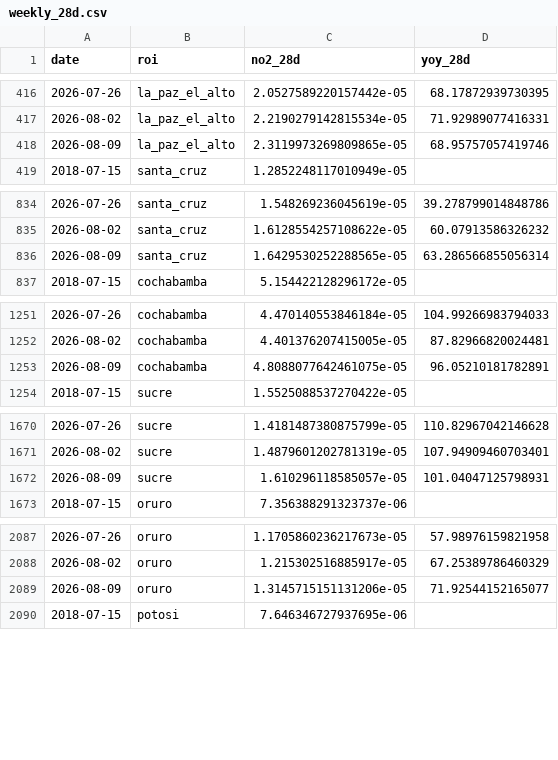
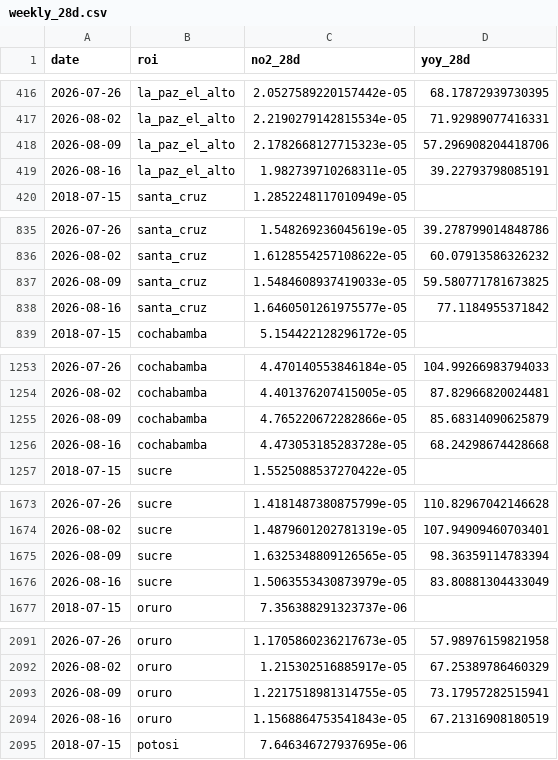
Before and after one commit to wernerhl/smog-tracker, a CSV file: data/weekly/weekly_28d.csv, drawn as a sheet; only a part is shown, gaps mark what is left out; the diff covers the shown part only.

```diff
--- a/data/weekly/weekly_28d.csv
+++ b/data/weekly/weekly_28d.csv
@@ -417,3 +417,4 @@ date,roi,no2_28d,yoy_28d
 2026-08-02,la_paz_el_alto,2.2190279142815534e-05,71.92989077416331
-2026-08-09,la_paz_el_alto,2.3119973269809865e-05,68.95757057419746
+2026-08-09,la_paz_el_alto,2.1782668127715323e-05,57.296908204418706
+2026-08-16,la_paz_el_alto,1.982739710268311e-05,39.22793798085191
 2018-07-15,santa_cruz,1.2852248117010949e-05,
@@ -835,3 +836,4 @@ date,roi,no2_28d,yoy_28d
 2026-08-02,santa_cruz,1.6128554257108622e-05,60.07913586326232
-2026-08-09,santa_cruz,1.6429530252288565e-05,63.286566855056314
+2026-08-09,santa_cruz,1.5484608937419033e-05,59.580771781673825
+2026-08-16,santa_cruz,1.6460501261975577e-05,77.1184955371842
 2018-07-15,cochabamba,5.154422128296172e-05,
@@ -1252,3 +1254,4 @@ date,roi,no2_28d,yoy_28d
 2026-08-02,cochabamba,4.401376207415005e-05,87.82966820024481
-2026-08-09,cochabamba,4.8088077642461075e-05,96.05210181782891
+2026-08-09,cochabamba,4.765220672282866e-05,85.68314090625879
+2026-08-16,cochabamba,4.473053185283728e-05,68.24298674428668
 2018-07-15,sucre,1.5525088537270422e-05,
@@ -1671,3 +1674,4 @@ date,roi,no2_28d,yoy_28d
 2026-08-02,sucre,1.4879601202781319e-05,107.94909460703401
-2026-08-09,sucre,1.610296118585057e-05,101.04047125798931
+2026-08-09,sucre,1.6325348809126565e-05,98.36359114783394
+2026-08-16,sucre,1.5063553430873979e-05,83.80881304433049
 2018-07-15,oruro,7.356388291323737e-06,
@@ -2088,3 +2092,4 @@ date,roi,no2_28d,yoy_28d
 2026-08-02,oruro,1.215302516885917e-05,67.25389786460329
-2026-08-09,oruro,1.3145715151131206e-05,71.92544152165077
+2026-08-09,oruro,1.2217518981314755e-05,73.17957282515941
+2026-08-16,oruro,1.1568864753541843e-05,67.21316908180519
 2018-07-15,potosi,7.646346727937695e-06,
```
Also changed, not shown: 6 added rows and 13 edited cells elsewhere in this file, data/national/national_weekly.csv, 2 other files.
